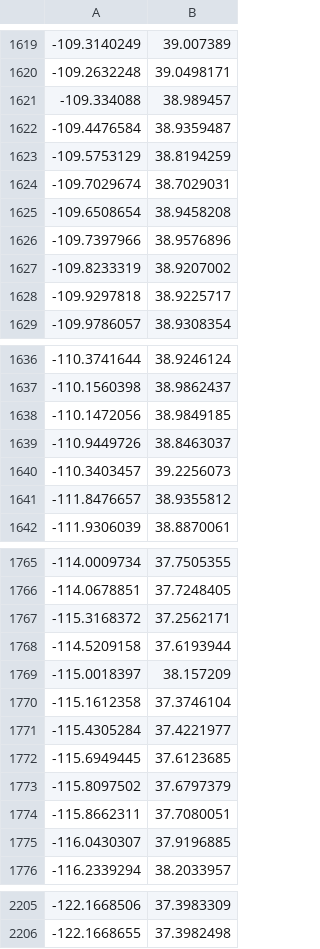
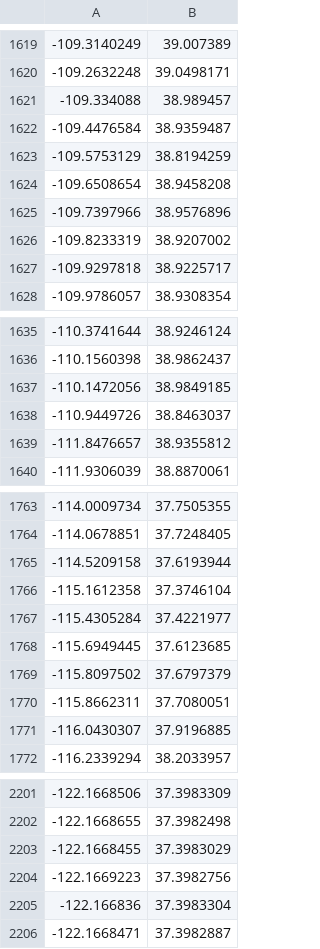
Before and after one commit to efinkg/Map, a CSV file: MapPlaces.csv, drawn as a sheet; only a part is shown, gaps mark what is left out.

```diff
--- a/MapPlaces.csv
+++ b/MapPlaces.csv
@@ -1623,3 +1623,2 @@
 -109.5753129,38.8194259
--109.7029674,38.7029031
 -109.6508654,38.9458208
@@ -1639,3 +1638,2 @@
 -110.9449726,38.8463037
--110.3403457,39.2256073
 -111.8476657,38.9355812
@@ -1766,5 +1764,3 @@
 -114.0678851,37.7248405
--115.3168372,37.2562171
 -114.5209158,37.6193944
--115.0018397,38.157209
 -115.1612358,37.3746104
@@ -2206 +2202,5 @@
 -122.1668655,37.3982498
+-122.1668455,37.3983029
+-122.1669223,37.3982756
+-122.166836,37.3983304
+-122.1668471,37.3982887
```
Also changed, not shown: 3 other files.
